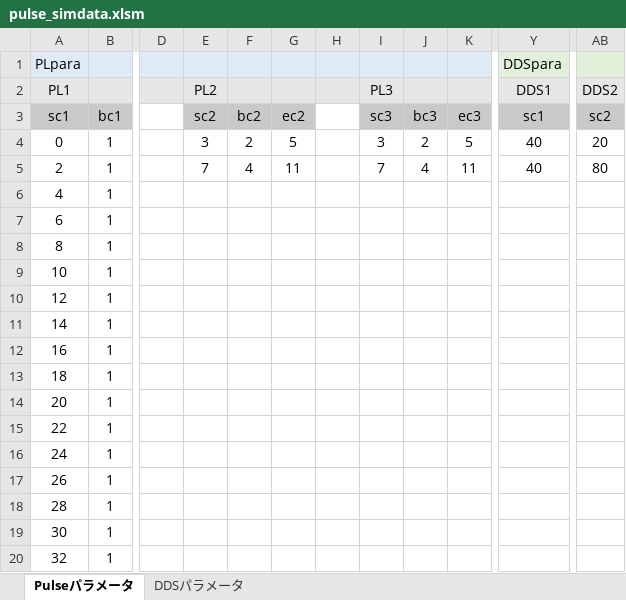
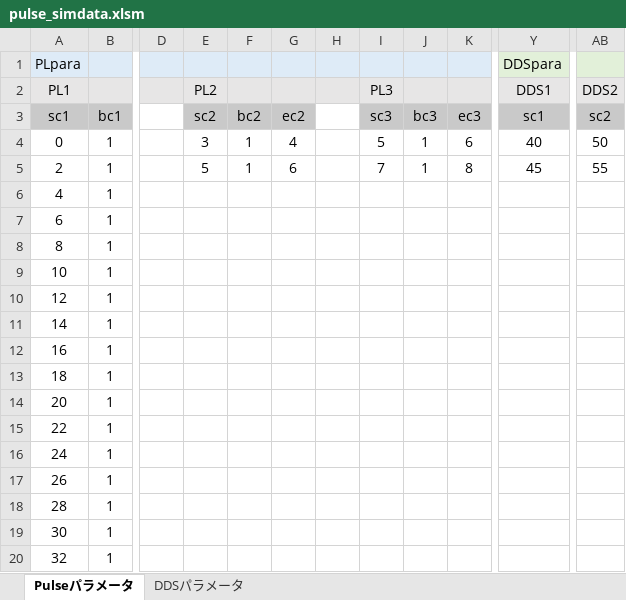
Before and after one commit to parupappa/Pine64-python--pulse, an Excel workbook: Pulsesimulator/pulse_simdata.xlsm, sheet Pulseパラメータ, drawn as a sheet; only a part is shown, gaps mark what is left out; values as stored, in another font and other column widths than the file's, no borders; charts and pictures not drawn; the diff names each change by its address in the sheet, - before the commit and + after, or states it on an @@ line.

```diff
--- a/Pulsesimulator/pulse_simdata.xlsm (sheet Pulseパラメータ)
+++ b/Pulsesimulator/pulse_simdata.xlsm (sheet Pulseパラメータ)
-F4: 2
+F4: 1
-G4: 5
+G4: 4
-I4 (PL3): 3
+I4 (PL3): 5
-J4: 2
+J4: 1
-K4: 5
+K4: 6
-AB4 (DDS2): 20
+AB4 (DDS2): 50
-E5 (PL2): 7
+E5 (PL2): 5
-F5: 4
+F5: 1
-G5: 11
+G5: 6
-J5: 4
+J5: 1
-K5: 11
+K5: 8
-Y5 (DDS1): 40
+Y5 (DDS1): 45
-AB5 (DDS2): 80
+AB5 (DDS2): 55
```
Also changed, not shown: sheet DDSパラメータ, 5 other files.
